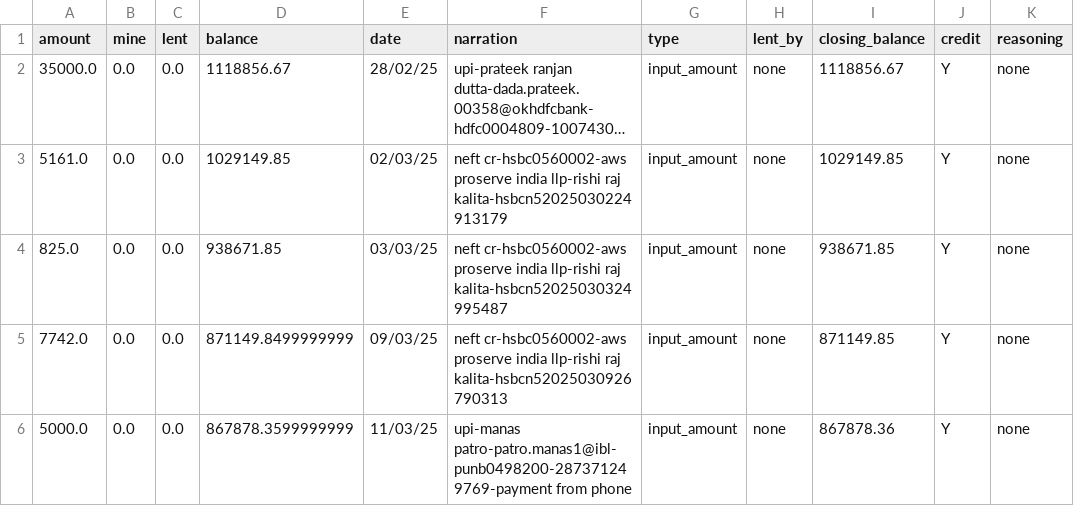
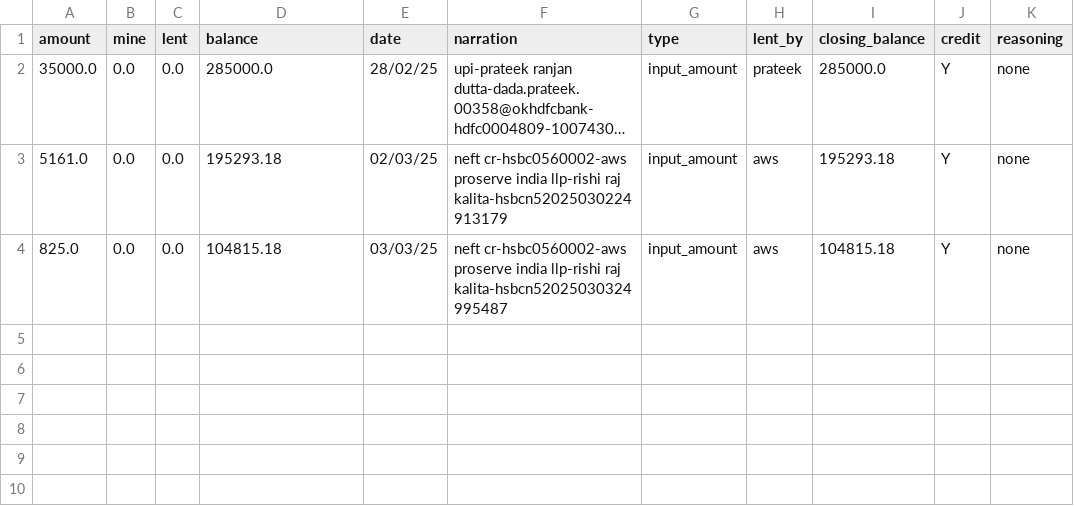
Before and after one commit to Rishi-Raj-Kalita/RealAISolutionsHub, a CSV file: data/cleaned/input_df.csv, drawn as a sheet; long unchanged cells end in …; the diff names each change by its address in the sheet, - before the commit and + after, or states it on an @@ line.

```diff
--- a/data/cleaned/input_df.csv
+++ b/data/cleaned/input_df.csv
-D2 (balance): 1118856.67
+D2 (balance): 285000.0
-H2 (lent_by): none
+H2 (lent_by): prateek
-I2 (closing_balance): 1118856.67
+I2 (closing_balance): 285000.0
-D3 (balance): 1029149.85
+D3 (balance): 195293.18
-H3:H4 (lent_by): none
+H3:H4 (lent_by): aws
-I3 (closing_balance): 1029149.85
+I3 (closing_balance): 195293.18
-D4 (balance): 938671.85
+D4 (balance): 104815.18
-I4 (closing_balance): 938671.85
+I4 (closing_balance): 104815.18
-row 5: 7742.0 | 0.0 | 0.0 | 871149.8499999999 | 09/03/25 | neft cr-hsbc0560002-aws proserve india llp-rishi raj kalita-hsbcn52025030926790313 | input_amount | none | 871149.85 | Y | none
-row 6: 5000.0 | 0.0 | 0.0 | 867878.3599999999 | 11/03/25 | upi-manas patro-patro.manas1@ibl-punb0498200-287371249769-payment from phone | input_amount | none | 867878.36 | Y | none
```
Also changed, not shown: data/curated/curated_df.csv, 7 other files.
